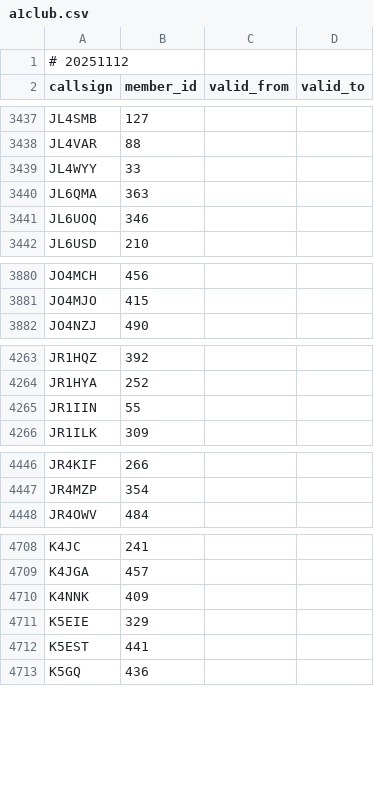
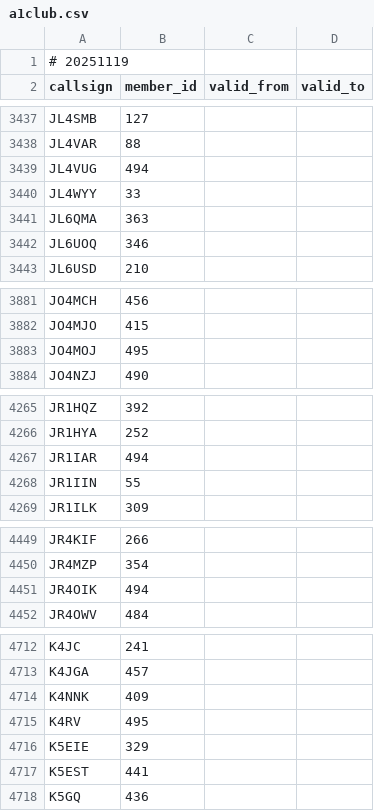
Before and after one commit to foldynl/hamradio-membeship-lists, a CSV file: lists/a1club.csv, drawn as a sheet; only a part is shown, gaps mark what is left out.

```diff
--- a/lists/a1club.csv
+++ b/lists/a1club.csv
@@ -1,2 +1,2 @@
-# 20251112
+# 20251119
 callsign,member_id,valid_from,valid_to
@@ -3438,2 +3438,3 @@ JL4SMB,127,,
 JL4VAR,88,,
+JL4VUG,494,,
 JL4WYY,33,,
@@ -3881,2 +3882,3 @@ JO4MCH,456,,
 JO4MJO,415,,
+JO4MOJ,495,,
 JO4NZJ,490,,
@@ -4264,2 +4266,3 @@ JR1HQZ,392,,
 JR1HYA,252,,
+JR1IAR,494,,
 JR1IIN,55,,
@@ -4447,2 +4450,3 @@ JR4KIF,266,,
 JR4MZP,354,,
+JR4OIK,494,,
 JR4OWV,484,,
@@ -4710,2 +4714,3 @@ K4JGA,457,,
 K4NNK,409,,
+K4RV,495,,
 K5EIE,329,,
```
Also changed, not shown: lists/arlhs.csv, lists/clublogOQRS.csv, 22 other files.
